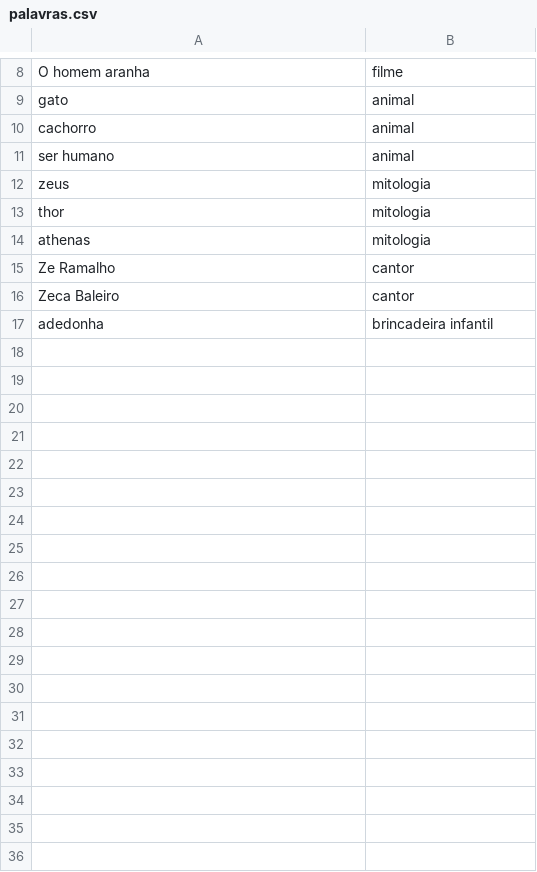
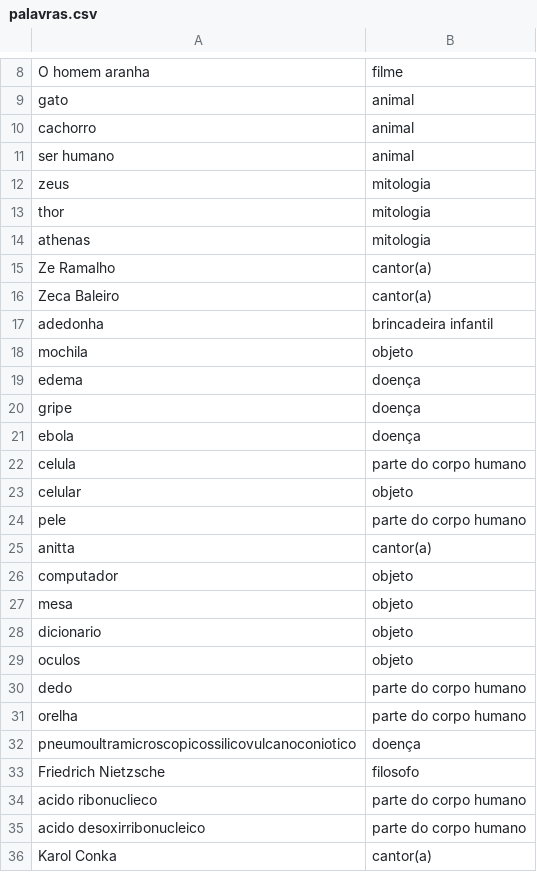
Before and after one commit to lisaldo/jogo_forca, a CSV file: palavras.csv, drawn as a sheet; only a part is shown, gaps mark what is left out.

Commit message:
Aumentar dicionario de palavras

```diff
--- a/palavras.csv
+++ b/palavras.csv
@@ -14,4 +14,23 @@ thor;mitologia
 athenas;mitologia
-Ze Ramalho;cantor
-Zeca Baleiro;cantor
+Ze Ramalho;cantor(a)
+Zeca Baleiro;cantor(a)
 adedonha;brincadeira infantil
+mochila;objeto
+edema;doença
+gripe;doença
+ebola;doença
+celula;parte do corpo humano
+celular;objeto
+pele;parte do corpo humano
+anitta;cantor(a)
+computador;objeto
+mesa;objeto
+dicionario;objeto
+oculos;objeto
+dedo;parte do corpo humano
+orelha;parte do corpo humano
+pneumoultramicroscopicossilicovulcanoconiotico;doença
+Friedrich Nietzsche;filosofo
+acido ribonuclieco;parte do corpo humano
+acido desoxirribonucleico;parte do corpo humano
+Karol Conka;cantor(a)
```
